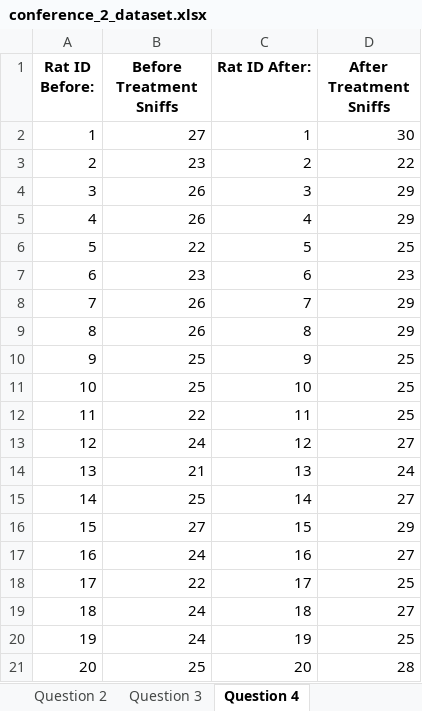
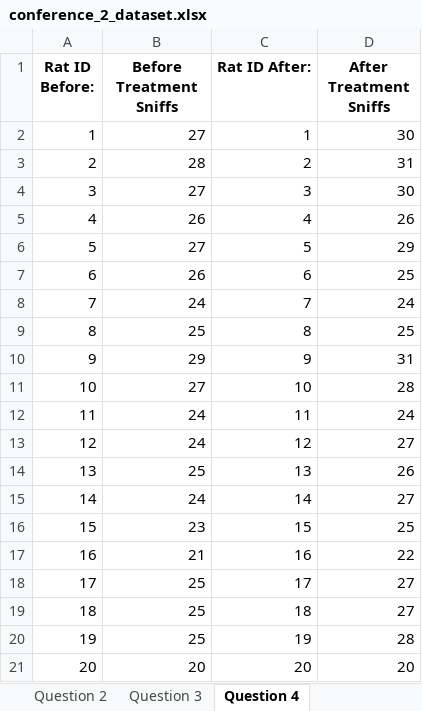
Before and after one commit to dannerlab/Statistics_Class, an Excel workbook: Conference_2/conference_2_dataset.xlsx, sheet Question 4, drawn as a sheet; only a part is shown; values as stored, in another font and other column widths than the file's, no borders; the diff covers the shown part only; the diff names each change by its address in the sheet, - before the commit and + after, or states it on an @@ line.

```diff
--- a/Conference_2/conference_2_dataset.xlsx (sheet Question 4)
+++ b/Conference_2/conference_2_dataset.xlsx (sheet Question 4)
-B3 (Before Treatment Sniffs): 23
+B3 (Before Treatment Sniffs): 28
-D3 (After Treatment Sniffs): 22
+D3 (After Treatment Sniffs): 31
-B4 (Before Treatment Sniffs): 26
+B4 (Before Treatment Sniffs): 27
-D4 (After Treatment Sniffs): 29
+D4 (After Treatment Sniffs): 30
-D5 (After Treatment Sniffs): 29
+D5 (After Treatment Sniffs): 26
-B6 (Before Treatment Sniffs): 22
+B6 (Before Treatment Sniffs): 27
-D6 (After Treatment Sniffs): 25
+D6 (After Treatment Sniffs): 29
-B7 (Before Treatment Sniffs): 23
+B7 (Before Treatment Sniffs): 26
-D7 (After Treatment Sniffs): 23
+D7 (After Treatment Sniffs): 25
-B8 (Before Treatment Sniffs): 26
+B8 (Before Treatment Sniffs): 24
-D8 (After Treatment Sniffs): 29
+D8 (After Treatment Sniffs): 24
-B9 (Before Treatment Sniffs): 26
+B9 (Before Treatment Sniffs): 25
-D9 (After Treatment Sniffs): 29
+D9 (After Treatment Sniffs): 25
-B10 (Before Treatment Sniffs): 25
+B10 (Before Treatment Sniffs): 29
-D10 (After Treatment Sniffs): 25
+D10 (After Treatment Sniffs): 31
-B11 (Before Treatment Sniffs): 25
+B11 (Before Treatment Sniffs): 27
-D11 (After Treatment Sniffs): 25
+D11 (After Treatment Sniffs): 28
-B12 (Before Treatment Sniffs): 22
+B12 (Before Treatment Sniffs): 24
-D12 (After Treatment Sniffs): 25
+D12 (After Treatment Sniffs): 24
-B14 (Before Treatment Sniffs): 21
+B14 (Before Treatment Sniffs): 25
-D14 (After Treatment Sniffs): 24
+D14 (After Treatment Sniffs): 26
-B15 (Before Treatment Sniffs): 25
+B15 (Before Treatment Sniffs): 24
-B16 (Before Treatment Sniffs): 27
+B16 (Before Treatment Sniffs): 23
-D16 (After Treatment Sniffs): 29
+D16 (After Treatment Sniffs): 25
-B17 (Before Treatment Sniffs): 24
+B17 (Before Treatment Sniffs): 21
-D17 (After Treatment Sniffs): 27
+D17 (After Treatment Sniffs): 22
-B18 (Before Treatment Sniffs): 22
+B18 (Before Treatment Sniffs): 25
-D18 (After Treatment Sniffs): 25
+D18 (After Treatment Sniffs): 27
-B19:B20 (Before Treatment Sniffs): 24
+B19:B20 (Before Treatment Sniffs): 25
-D20 (After Treatment Sniffs): 25
+D20 (After Treatment Sniffs): 28
-B21 (Before Treatment Sniffs): 25
+B21 (Before Treatment Sniffs): 20
-D21 (After Treatment Sniffs): 28
+D21 (After Treatment Sniffs): 20
```
Also changed, not shown: 9 edited cells elsewhere in this sheet, sheet Question 3, sheet Question 1, sheet Question 2, 1 other file.
